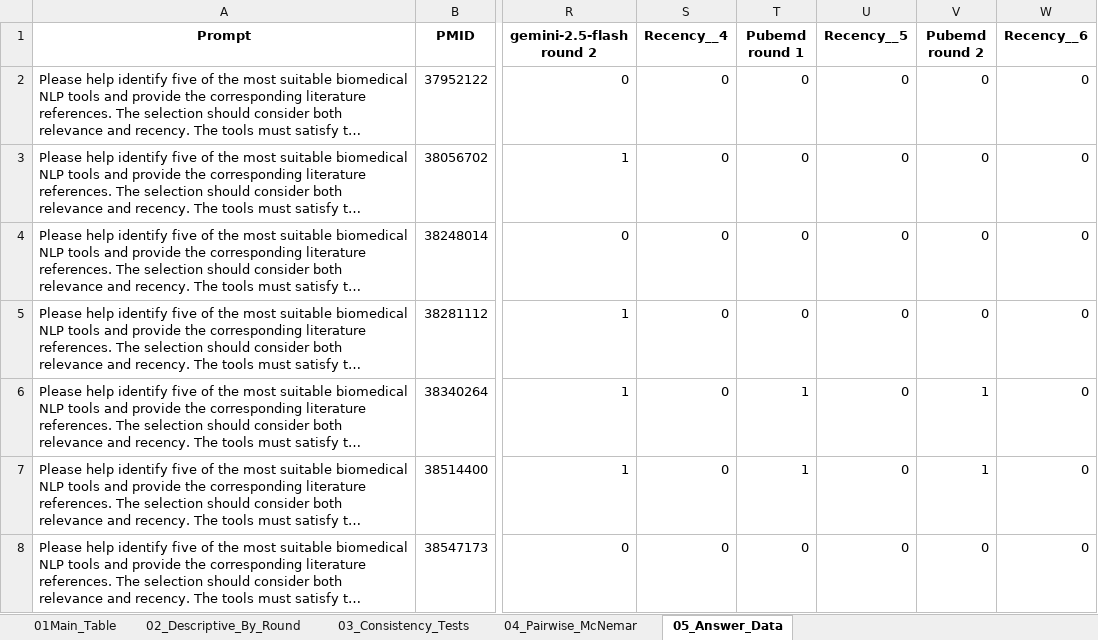
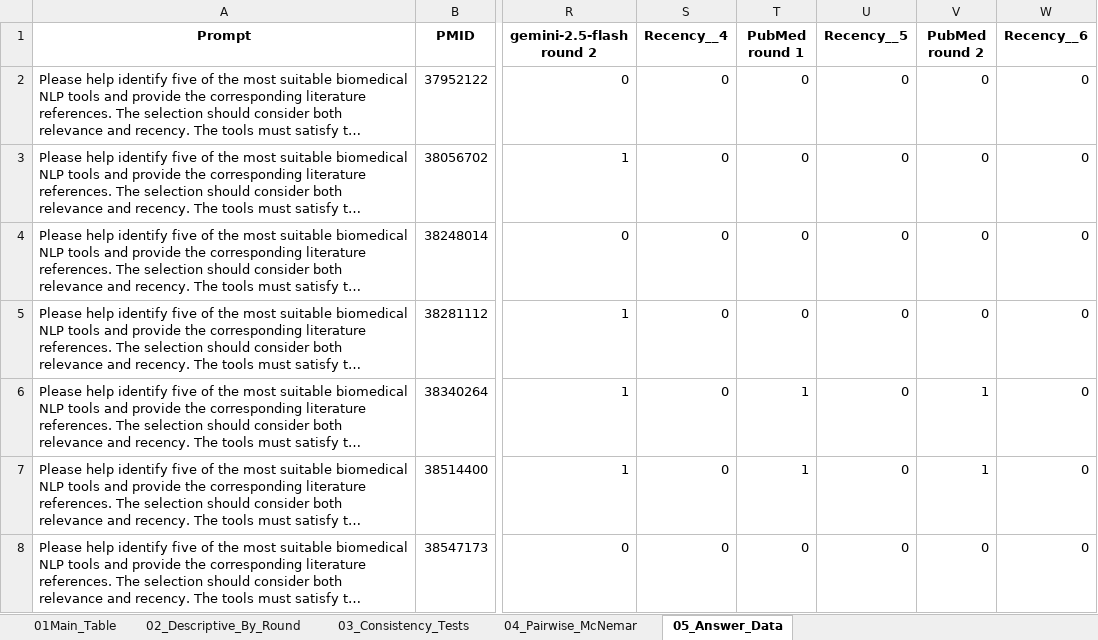
Before and after one commit to Shuminren/mednlp_data, an Excel workbook: benchmark_queries/AnswerStatistics.xlsx, sheet 05_Answer_Data, drawn as a sheet; only a part is shown, gaps mark what is left out; long unchanged cells end in …; values as stored, in another font and other column widths than the file's, no borders; the diff names each change by its address in the sheet, - before the commit and + after, or states it on an @@ line.

```diff
--- a/benchmark_queries/AnswerStatistics.xlsx (sheet 05_Answer_Data)
+++ b/benchmark_queries/AnswerStatistics.xlsx (sheet 05_Answer_Data)
-T1: Pubemd round 1
+T1: PubMed round 1
-V1: Pubemd round 2
+V1: PubMed round 2
```
Also changed, not shown: sheet 03_Consistency_Tests, sheet 02_Descriptive_By_Round, benchmark_queries/benchmark_query.xlsx.
